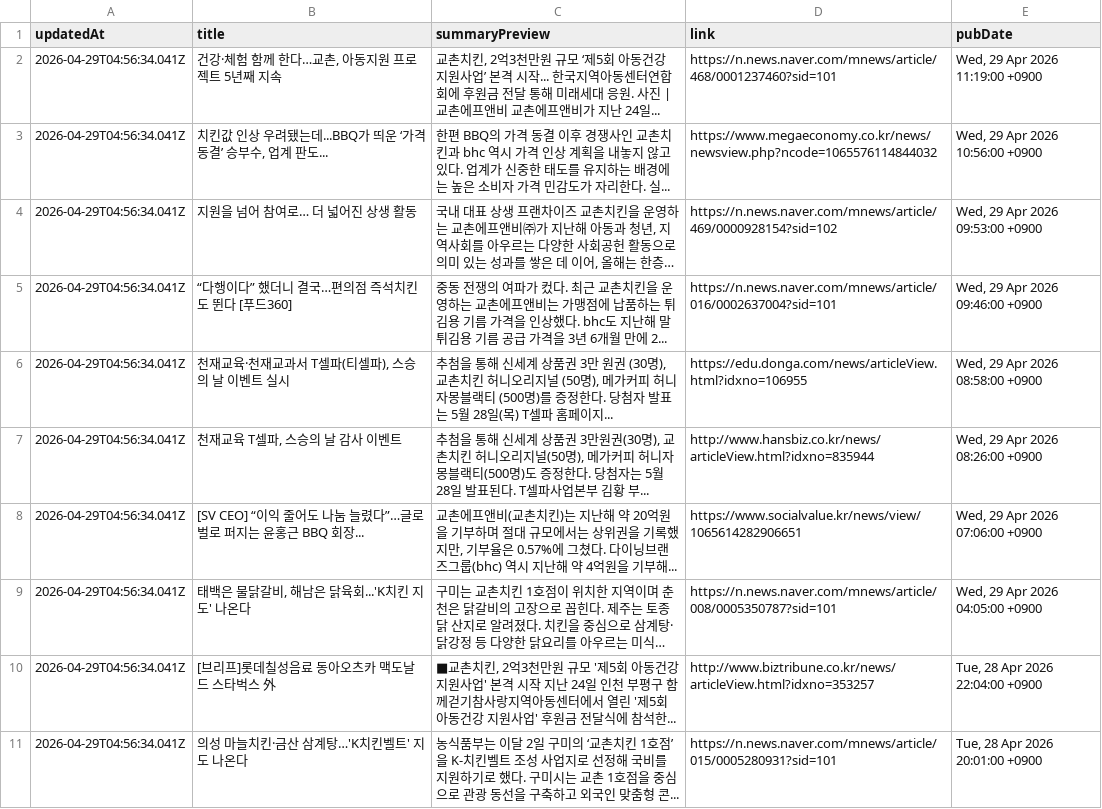
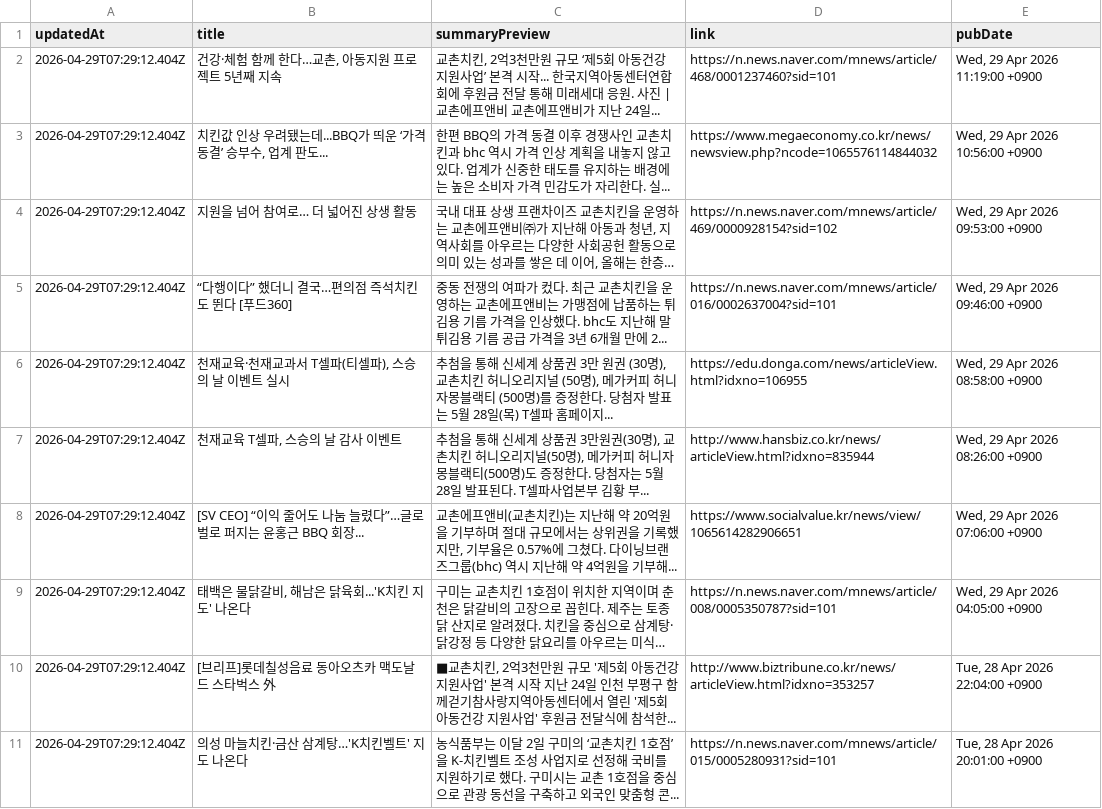
Before and after one commit to hermes-blue/chicken-mvp2-searching-style-cursor-, a CSV file: chicken-mvp/src/auto-kyochon-news.csv, drawn as a sheet; long unchanged cells end in …; the diff names each change by its address in the sheet, - before the commit and + after, or states it on an @@ line.

```diff
--- a/chicken-mvp/src/auto-kyochon-news.csv
+++ b/chicken-mvp/src/auto-kyochon-news.csv
-A2:A11 (updatedAt): 2026-04-29T04:56:34.041Z
+A2:A11 (updatedAt): 2026-04-29T07:29:12.404Z
```
Also changed, not shown: 1 other file.
